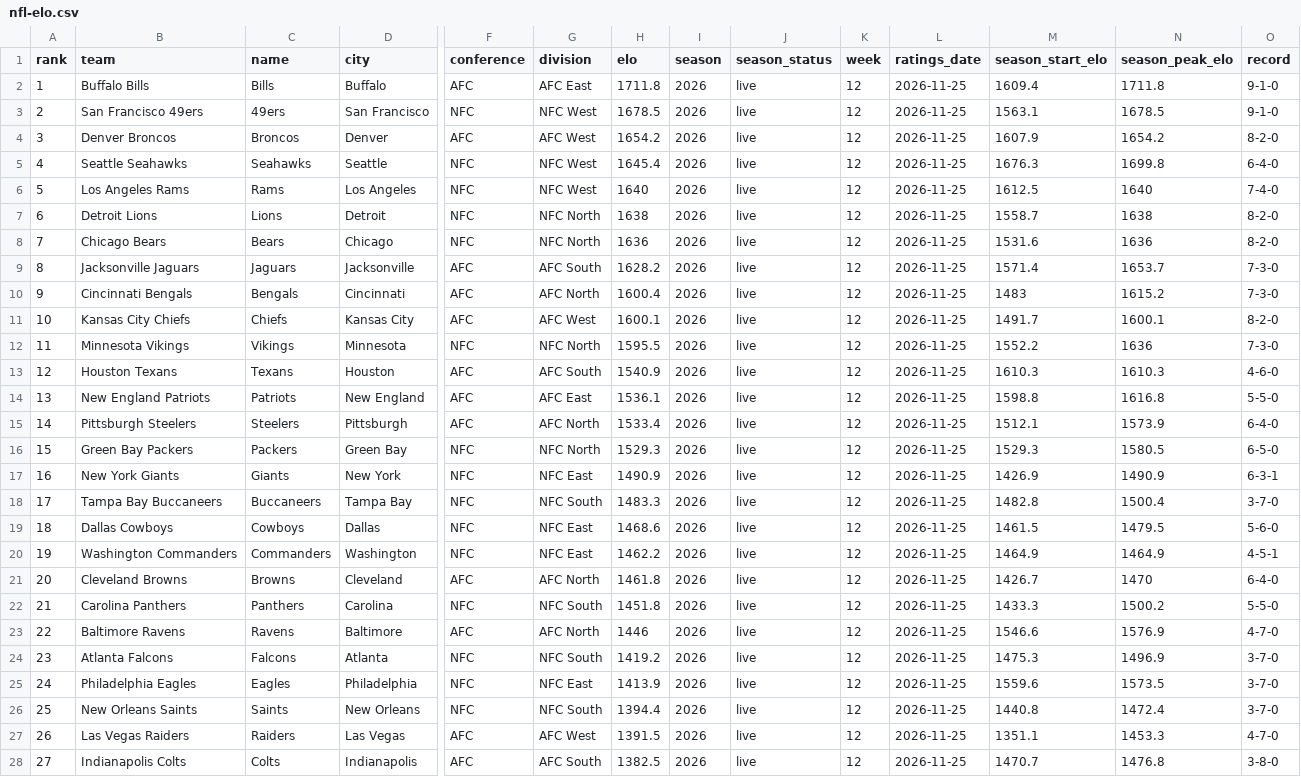
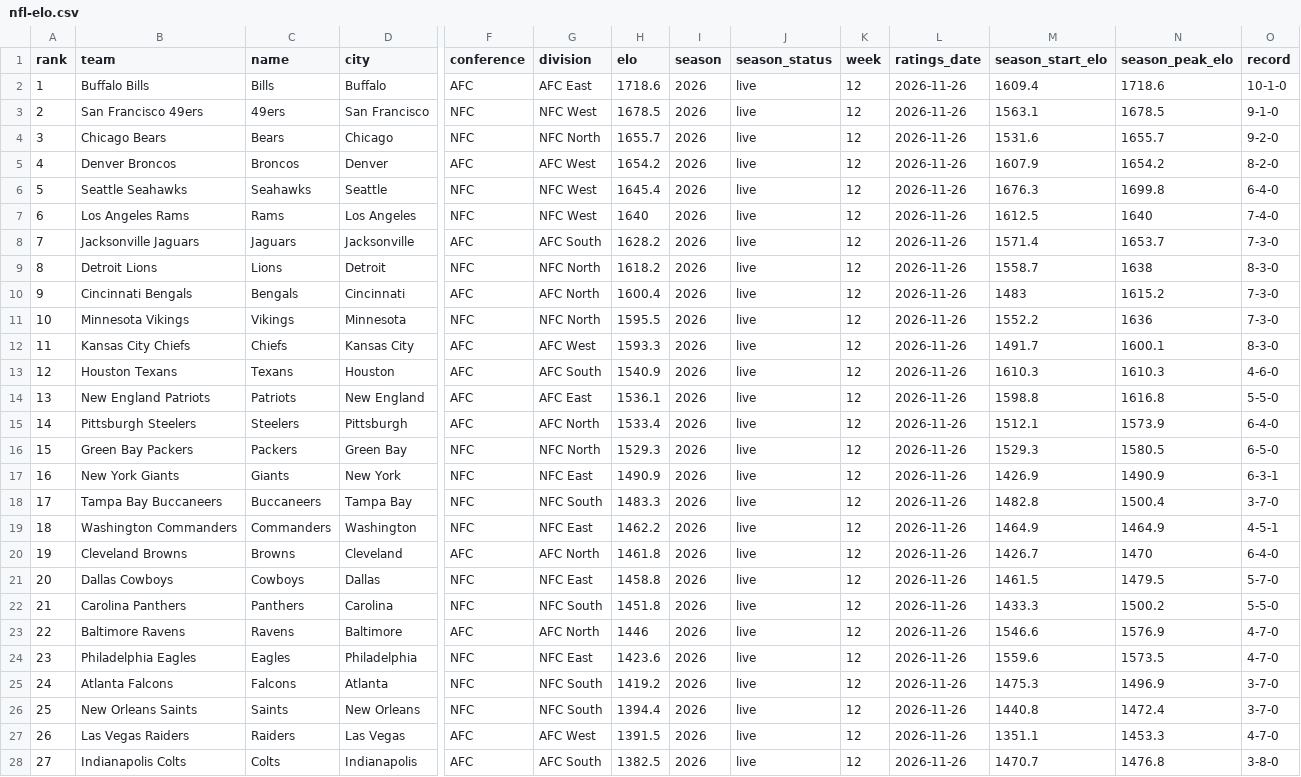
Before and after one commit to ashwin-desikan/citizen-of-nowhere-data, a CSV file: data/nfl-elo.csv, drawn as a sheet; only a part is shown, gaps mark what is left out; removed rows and columns are numbered as before the commit, all else as after; rows hold the shown columns only; the diff covers the shown part only; the diff names each change by its address in the sheet, - before the commit and + after, or states it on an @@ line.

```diff
--- a/data/nfl-elo.csv
+++ b/data/nfl-elo.csv
-H2 (elo): 1711.8
+H2 (elo): 1718.6
-L2:L3 (ratings_date): 2026-11-25
+L2:L3 (ratings_date): 2026-11-26
-N2 (season_peak_elo): 1711.8
+N2 (season_peak_elo): 1718.6
-O2 (record): 9-1-0
+O2 (record): 10-1-0
+row 4: 3 | Chicago Bears | Bears | Chicago | NFC | NFC North | 1655.7 | 2026 | live | 12 | 2026-11-26 | 1531.6 | 1655.7 | 9-2-0
@@ column A (rank) renumbered between rows 5 and 25 @@
-L5:L7 (ratings_date): 2026-11-25
+L5:L7 (ratings_date): 2026-11-26
-row 7: 6 | Detroit Lions | Lions | Detroit | NFC | NFC North | 1638 | 2026 | live | 12 | 2026-11-25 | 1558.7 | 1638 | 8-2-0
-row 8: 7 | Chicago Bears | Bears | Chicago | NFC | NFC North | 1636 | 2026 | live | 12 | 2026-11-25 | 1531.6 | 1636 | 8-2-0
-L8 (ratings_date): 2026-11-25
+L8 (ratings_date): 2026-11-26
+row 9: 8 | Detroit Lions | Lions | Detroit | NFC | NFC North | 1618.2 | 2026 | live | 12 | 2026-11-26 | 1558.7 | 1638 | 8-3-0
-L10 (ratings_date): 2026-11-25
+L10 (ratings_date): 2026-11-26
-row 11: 10 | Kansas City Chiefs | Chiefs | Kansas City | AFC | AFC West | 1600.1 | 2026 | live | 12 | 2026-11-25 | 1491.7 | 1600.1 | 8-2-0
-L11 (ratings_date): 2026-11-25
+L11 (ratings_date): 2026-11-26
+row 12: 11 | Kansas City Chiefs | Chiefs | Kansas City | AFC | AFC West | 1593.3 | 2026 | live | 12 | 2026-11-26 | 1491.7 | 1600.1 | 8-3-0
-L13:L18 (ratings_date): 2026-11-25
+L13:L18 (ratings_date): 2026-11-26
-row 19: 18 | Dallas Cowboys | Cowboys | Dallas | NFC | NFC East | 1468.6 | 2026 | live | 12 | 2026-11-25 | 1461.5 | 1479.5 | 5-6-0
-L19:L20 (ratings_date): 2026-11-25
+L19:L20 (ratings_date): 2026-11-26
+row 21: 20 | Dallas Cowboys | Cowboys | Dallas | NFC | NFC East | 1458.8 | 2026 | live | 12 | 2026-11-26 | 1461.5 | 1479.5 | 5-7-0
-L22:L23 (ratings_date): 2026-11-25
+L22:L23 (ratings_date): 2026-11-26
+row 24: 23 | Philadelphia Eagles | Eagles | Philadelphia | NFC | NFC East | 1423.6 | 2026 | live | 12 | 2026-11-26 | 1559.6 | 1573.5 | 4-7-0
-L25 (ratings_date): 2026-11-25
+L25 (ratings_date): 2026-11-26
-row 25: 24 | Philadelphia Eagles | Eagles | Philadelphia | NFC | NFC East | 1413.9 | 2026 | live | 12 | 2026-11-25 | 1559.6 | 1573.5 | 3-7-0
-L26:L28 (ratings_date): 2026-11-25
+L26:L28 (ratings_date): 2026-11-26
```
Also changed, not shown: 5 edited cells elsewhere in this file, data/football-elo-men.csv, data/nfl-elo-season-end.csv, 14 other files.
